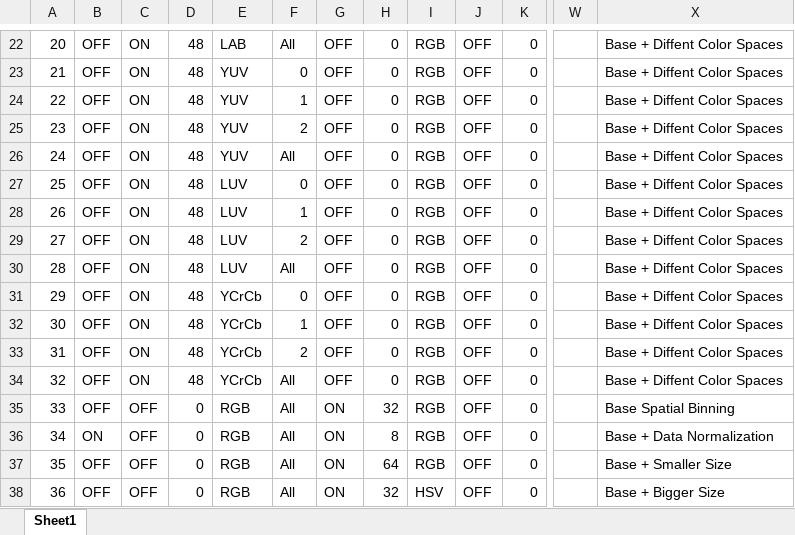
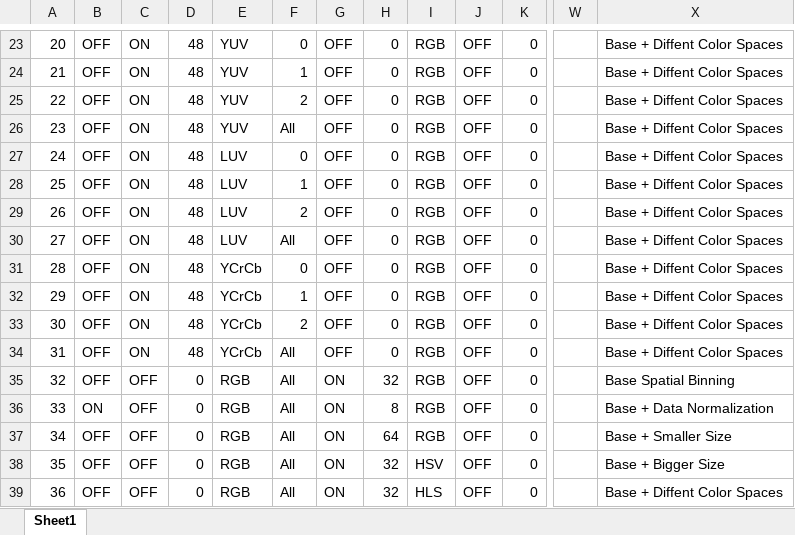
Before and after one commit to eslamsherif/CarND_Project05VehicleDetectionAndTracking, an Excel workbook: Feature_Extraction_Tuning.xlsx, sheet Sheet1, drawn as a sheet; only a part is shown, gaps mark what is left out; values as stored, in another font and other column widths than the file's, no borders; conditional formats not drawn; addresses are those after the commit; the diff covers the shown part only; the diff names each change by its address in the sheet, - before the commit and + after, or states it on an @@ line.

```diff
--- a/Feature_Extraction_Tuning.xlsx (sheet Sheet1)
+++ b/Feature_Extraction_Tuning.xlsx (sheet Sheet1)
-E23: LAB
+E23: YUV
-F23: All
+F23: 0
-F24: 0
+F24: 1
-F25: 1
+F25: 2
-F26: 2
+F26: All
-E27: YUV
+E27: LUV
-F27: All
+F27: 0
-F28: 0
+F28: 1
-F29: 1
+F29: 2
-F30: 2
+F30: All
-E31: LUV
+E31: YCrCb
-F31: All
+F31: 0
-F32: 0
+F32: 1
-F33: 1
+F33: 2
-F34: 2
+F34: All
-C35: ON
+C35: OFF
-D35: 48
+D35: 0
-E35: YCrCb
+E35: RGB
-G35: OFF
+G35: ON
-H35: 0
+H35: 32
-X35: Base + Diffent Color Spaces
+X35: Base Spatial Binning
-B36: OFF
+B36: ON
-H36: 32
+H36: 8
-X36: Base Spatial Binning
+X36: Base + Data Normalization
-B37: ON
+B37: OFF
-H37: 8
+H37: 64
-X37: Base + Data Normalization
+X37: Base + Smaller Size
-H38: 64
+H38: 32
-I38: RGB
+I38: HSV
-X38: Base + Smaller Size
+X38: Base + Bigger Size
-I39: HSV
+I39: HLS
-X39: Base + Bigger Size
+X39: Base + Diffent Color Spaces
```
Also changed, not shown: 1 added row, 1 removed row, 165 edited cells and cell formats elsewhere in this sheet, formulas that keep their value, 4 other files.
